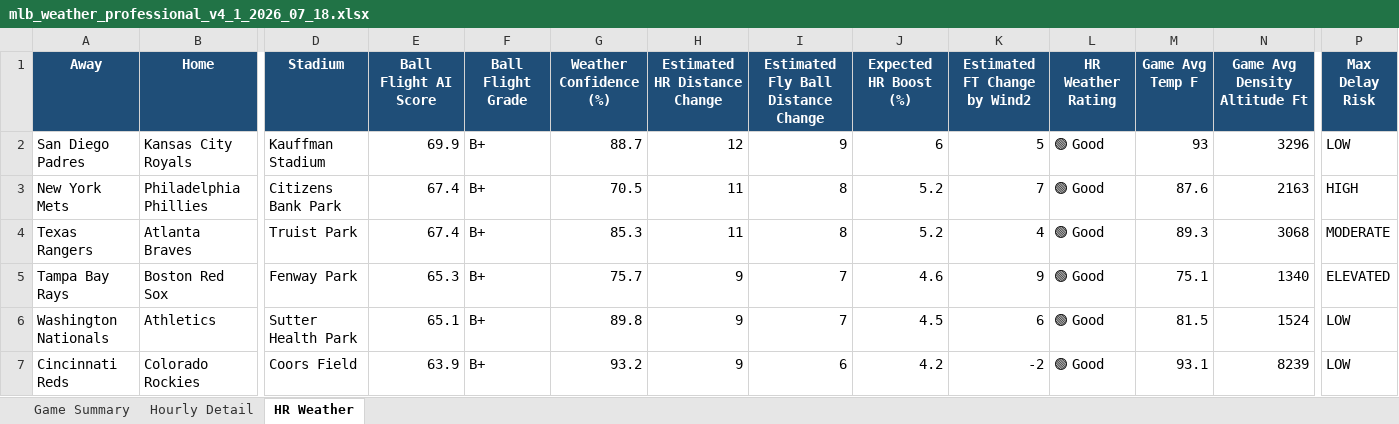
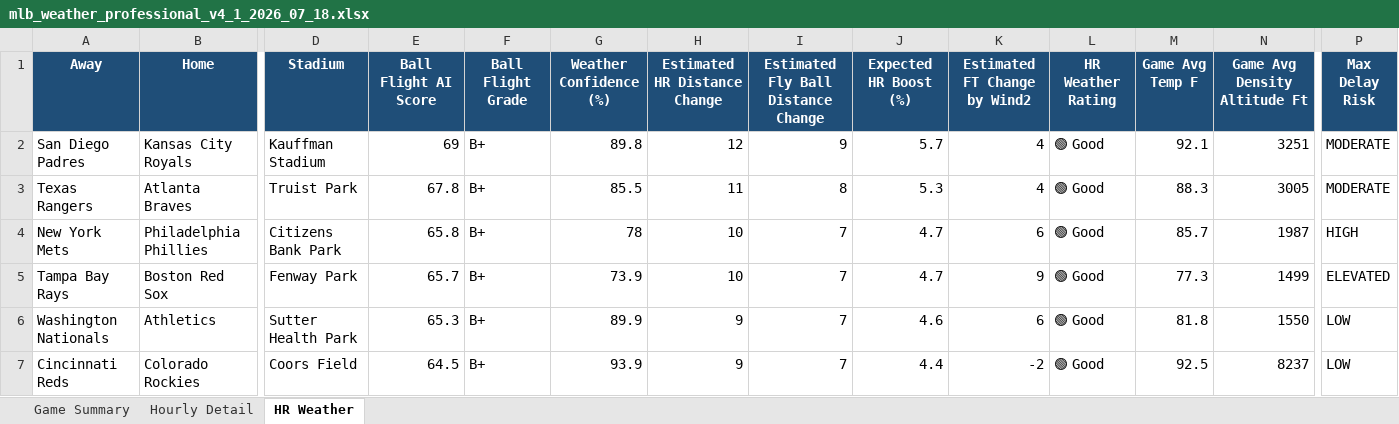
Before and after one commit to pzbaseball/mlb-site-data, an Excel workbook: mlb_weather_professional_v4_1_2026_07_18.xlsx, sheet HR Weather, drawn as a sheet; only a part is shown, gaps mark what is left out; values as stored, in another font and other column widths than the file's, no borders; conditional formats not drawn; removed rows and columns are numbered as before the commit, all else as after; rows hold the shown columns only; the diff covers the shown part only; the diff names each change by its address in the sheet, - before the commit and + after, or states it on an @@ line.

Commit message:
Update MLB weather 2026-07-18 09:09 AM PT

```diff
--- a/mlb_weather_professional_v4_1_2026_07_18.xlsx (sheet HR Weather)
+++ b/mlb_weather_professional_v4_1_2026_07_18.xlsx (sheet HR Weather)
-E2 (Ball Flight AI Score): 69.9
+E2 (Ball Flight AI Score): 69
-G2 (Weather Confidence (%)): 88.7
+G2 (Weather Confidence (%)): 89.8
-J2 (Expected HR Boost (%)): 6
+J2 (Expected HR Boost (%)): 5.7
-K2 (Estimated FT Change by Wind2): 5
+K2 (Estimated FT Change by Wind2): 4
-M2 (Game Avg Temp F): 93
+M2 (Game Avg Temp F): 92.1
-N2 (Game Avg Density Altitude Ft): 3296
+N2 (Game Avg Density Altitude Ft): 3251
-P2 (Max Delay Risk): LOW
+P2 (Max Delay Risk): MODERATE
-row 3: New York Mets | Philadelphia Phillies | Citizens Bank Park | 67.4 | B+ | 70.5 | 11 | 8 | 5.2 | 7 | 🟢 Good | 87.6 | 2163 | HIGH
-E3 (Ball Flight AI Score): 67.4
+E3 (Ball Flight AI Score): 67.8
-G3 (Weather Confidence (%)): 85.3
+G3 (Weather Confidence (%)): 85.5
-J3 (Expected HR Boost (%)): 5.2
+J3 (Expected HR Boost (%)): 5.3
-M3 (Game Avg Temp F): 89.3
+M3 (Game Avg Temp F): 88.3
-N3 (Game Avg Density Altitude Ft): 3068
+N3 (Game Avg Density Altitude Ft): 3005
+row 4: New York Mets | Philadelphia Phillies | Citizens Bank Park | 65.8 | B+ | 78 | 10 | 7 | 4.7 | 6 | 🟢 Good | 85.7 | 1987 | HIGH
-E5 (Ball Flight AI Score): 65.3
+E5 (Ball Flight AI Score): 65.7
-G5 (Weather Confidence (%)): 75.7
+G5 (Weather Confidence (%)): 73.9
-H5 (Estimated HR Distance Change): 9
+H5 (Estimated HR Distance Change): 10
-J5 (Expected HR Boost (%)): 4.6
+J5 (Expected HR Boost (%)): 4.7
-M5 (Game Avg Temp F): 75.1
+M5 (Game Avg Temp F): 77.3
-N5 (Game Avg Density Altitude Ft): 1340
+N5 (Game Avg Density Altitude Ft): 1499
-E6 (Ball Flight AI Score): 65.1
+E6 (Ball Flight AI Score): 65.3
-G6 (Weather Confidence (%)): 89.8
+G6 (Weather Confidence (%)): 89.9
-J6 (Expected HR Boost (%)): 4.5
+J6 (Expected HR Boost (%)): 4.6
-M6 (Game Avg Temp F): 81.5
+M6 (Game Avg Temp F): 81.8
-N6 (Game Avg Density Altitude Ft): 1524
+N6 (Game Avg Density Altitude Ft): 1550
-E7 (Ball Flight AI Score): 63.9
+E7 (Ball Flight AI Score): 64.5
-G7 (Weather Confidence (%)): 93.2
+G7 (Weather Confidence (%)): 93.9
-I7: 6
+I7: 7
-J7 (Expected HR Boost (%)): 4.2
+J7 (Expected HR Boost (%)): 4.4
-M7 (Game Avg Temp F): 93.1
+M7 (Game Avg Temp F): 92.5
-N7 (Game Avg Density Altitude Ft): 8239
+N7 (Game Avg Density Altitude Ft): 8237
```
Also changed, not shown: 1 added row, 1 removed row and 58 edited cells elsewhere in this sheet, sheet Hourly Detail, sheet Game Summary, 2 other files.
